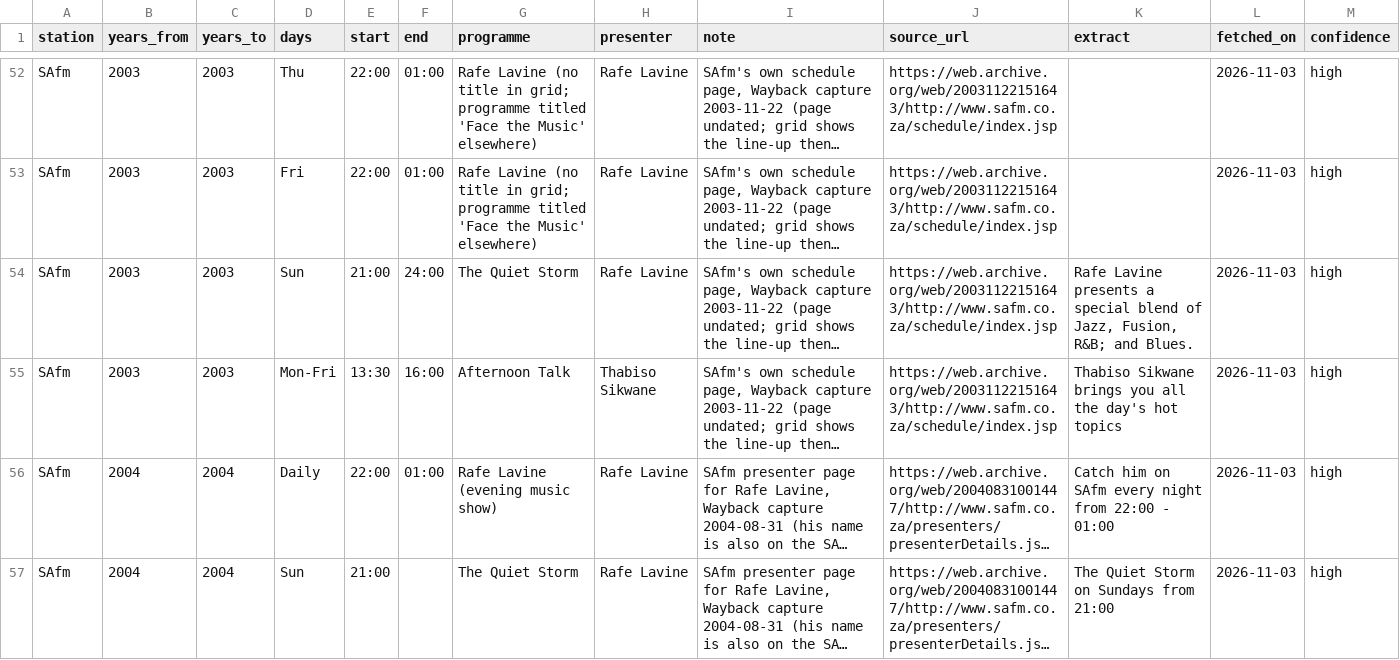
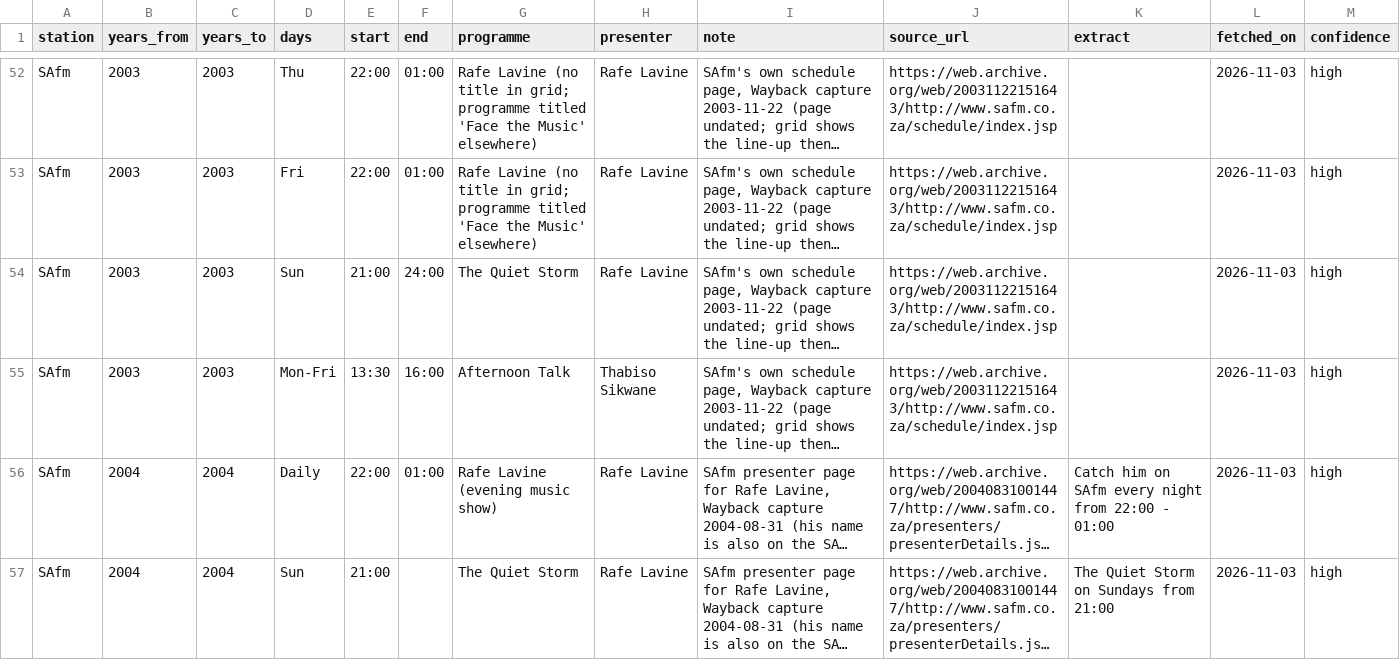
Before and after one commit to drplce/kk, a TSV file: from-local/T8-lavine.tsv, drawn as a sheet; only a part is shown, gaps mark what is left out; long unchanged cells end in …; the diff names each change by its address in the sheet, - before the commit and + after, or states it on an @@ line.

```diff
--- a/from-local/T8-lavine.tsv
+++ b/from-local/T8-lavine.tsv
-K54 (extract): Rafe Lavine presents a special blend of Jazz, Fusion, R&B; and Blues.
+K54 (extract): (empty)
-K55 (extract): Thabiso Sikwane brings you all the day's hot topics
+K55 (extract): (empty)
```
Also changed, not shown: from-local/T4-histories.tsv, from-local/T6-wayback-commercial.tsv, 4 other files.
